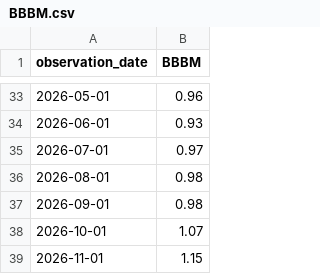
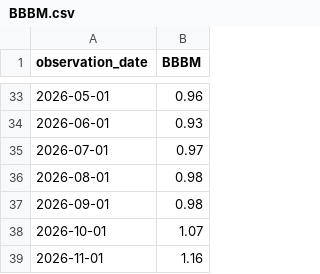
Before and after one commit to uihansol/credit-cycle-dashboard, a CSV file: credit-cycle/data/BBBM.csv, drawn as a sheet; only a part is shown, gaps mark what is left out.

```diff
--- a/credit-cycle/data/BBBM.csv
+++ b/credit-cycle/data/BBBM.csv
@@ -38,2 +38,2 @@ observation_date,BBBM
 2026-10-01,1.07
-2026-11-01,1.15
+2026-11-01,1.16
```
Also changed, not shown: credit-cycle/data/BBB.csv, credit-cycle/data/DGS10.csv, 7 other files.
